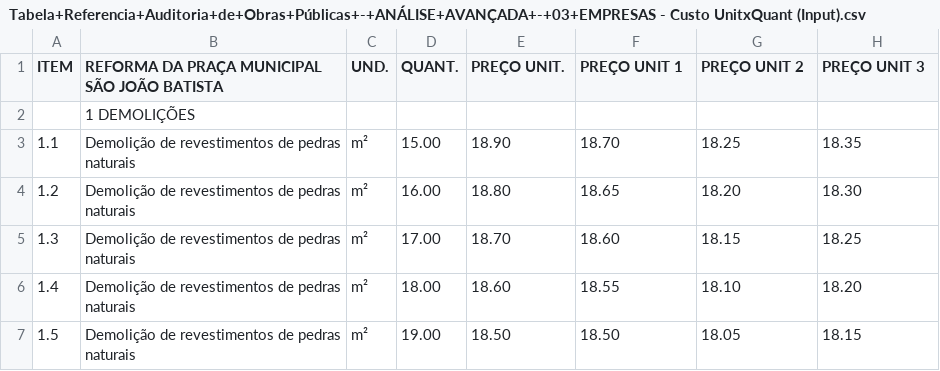
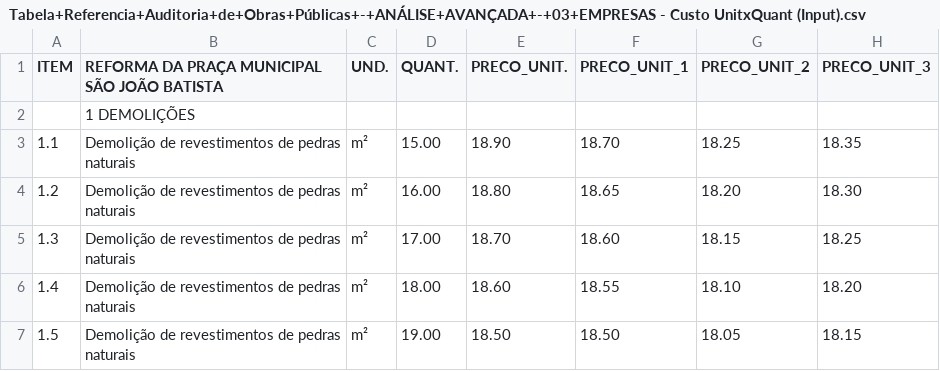
Before and after one commit to mxnhu/Est-dios-Mapinguari, a CSV file: Tabela+Referencia+Auditoria+de+Obras+Públicas+-+ANÁLISE+AVANÇADA+-+03+EMPRESAS - Custo UnitxQuant (Input).csv, drawn as a sheet; only a part is shown.

Commit message:
COLUMN NAMES CHANGED

```diff
--- a/Tabela+Referencia+Auditoria+de+Obras+Públicas+-+ANÁLISE+AVANÇADA+-+03+EMPRESAS - Custo UnitxQuant (Input).csv
+++ b/Tabela+Referencia+Auditoria+de+Obras+Públicas+-+ANÁLISE+AVANÇADA+-+03+EMPRESAS - Custo UnitxQuant (Input).csv
@@ -1,2 +1,2 @@
-ITEM,REFORMA DA PRAÇA MUNICIPAL SÃO JOÃO BATISTA,UND.,QUANT.,PREÇO UNIT.,PREÇO UNIT 1 ,PREÇO UNIT 2,PREÇO UNIT 3
+ITEM,REFORMA DA PRAÇA MUNICIPAL SÃO JOÃO BATISTA,UND.,QUANT.,PRECO_UNIT.,PRECO_UNIT_1,PRECO_UNIT_2,PRECO_UNIT_3
 ,1 DEMOLIÇÕES ,,,,,,
```
